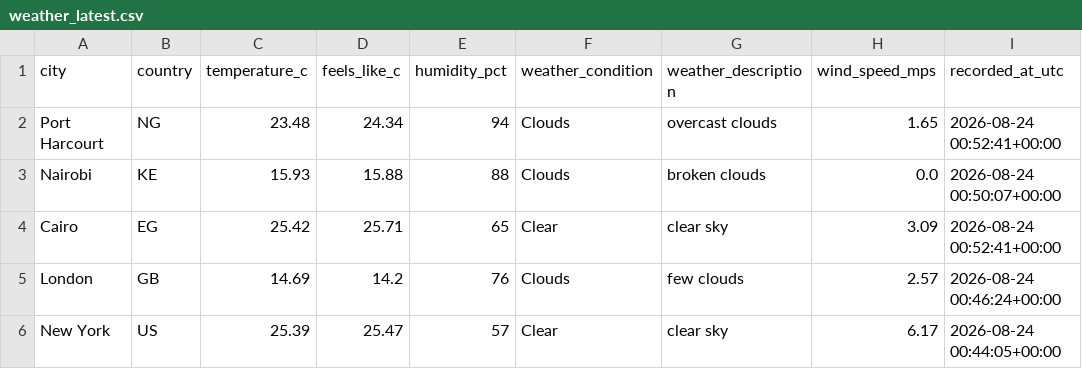
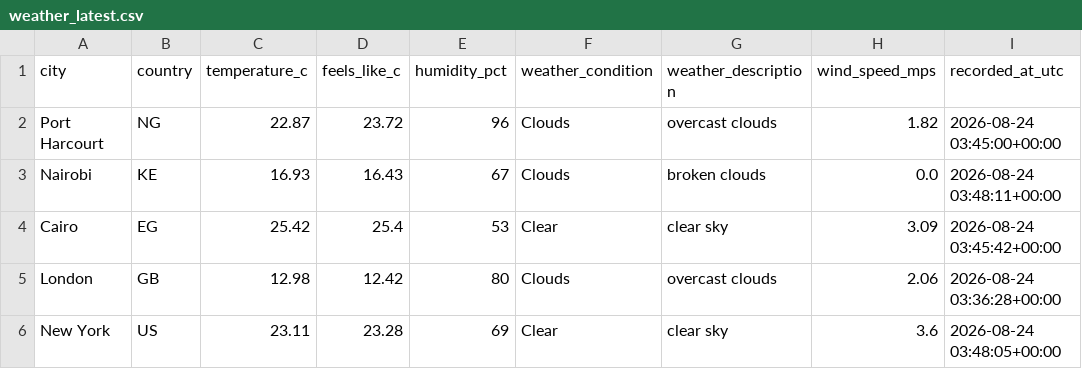
Before and after one commit to Kogbaraburabari/weather-etl-pipeline, a CSV file: data/weather_latest.csv, drawn as a sheet.

```diff
--- a/data/weather_latest.csv
+++ b/data/weather_latest.csv
@@ -1,6 +1,6 @@
 city,country,temperature_c,feels_like_c,humidity_pct,weather_condition,weather_description,wind_speed_mps,recorded_at_utc
-Port Harcourt,NG,23.48,24.34,94,Clouds,overcast clouds,1.65,2026-08-24 00:52:41+00:00
-Nairobi,KE,15.93,15.88,88,Clouds,broken clouds,0.0,2026-08-24 00:50:07+00:00
-Cairo,EG,25.42,25.71,65,Clear,clear sky,3.09,2026-08-24 00:52:41+00:00
-London,GB,14.69,14.2,76,Clouds,few clouds,2.57,2026-08-24 00:46:24+00:00
-New York,US,25.39,25.47,57,Clear,clear sky,6.17,2026-08-24 00:44:05+00:00
+Port Harcourt,NG,22.87,23.72,96,Clouds,overcast clouds,1.82,2026-08-24 03:45:00+00:00
+Nairobi,KE,16.93,16.43,67,Clouds,broken clouds,0.0,2026-08-24 03:48:11+00:00
+Cairo,EG,25.42,25.4,53,Clear,clear sky,3.09,2026-08-24 03:45:42+00:00
+London,GB,12.98,12.42,80,Clouds,overcast clouds,2.06,2026-08-24 03:36:28+00:00
+New York,US,23.11,23.28,69,Clear,clear sky,3.6,2026-08-24 03:48:05+00:00
```
Also changed, not shown: 1 other file.
